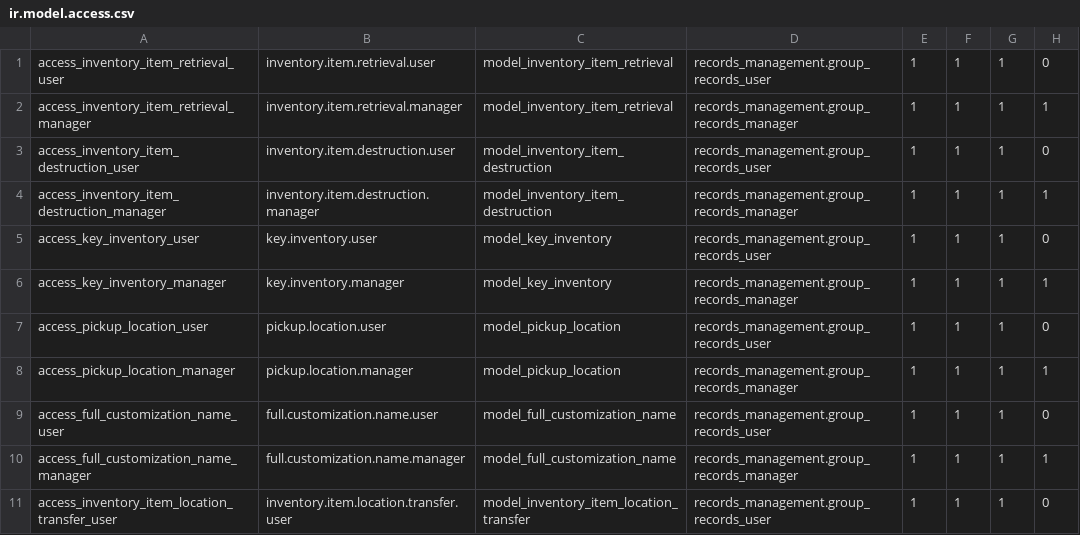
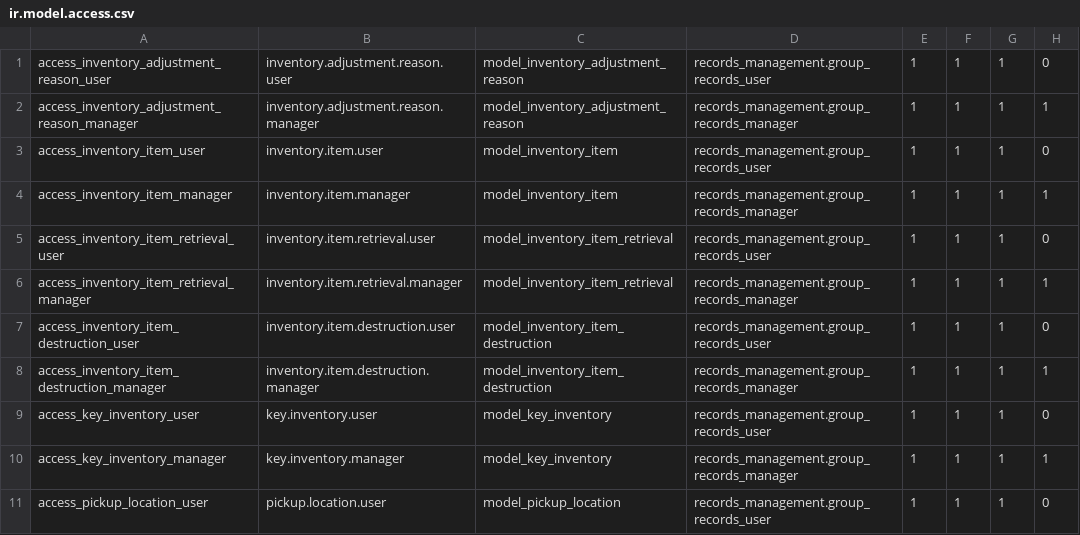
Before and after one commit to John75SunCity/ssh-git-github.com-odoo-odoo.git-18.0, a CSV file: records_management/security/ir.model.access.csv, drawn as a sheet; only a part is shown; the shorter side is filled out with more unchanged rows; the diff names each change by its address in the sheet, - before the commit and + after, or states it on an @@ line.

Commit message:
feat: add models and views for inventory adjustment reasons and items, including fields for tracking and management

```diff
--- a/records_management/security/ir.model.access.csv
+++ b/records_management/security/ir.model.access.csv
+row 1: access_inventory_adjustment_reason_user | inventory.adjustment.reason.user | model_inventory_adjustment_reason | records_management.group_records_user | 1 | 1 | 1 | 0
+row 2: access_inventory_adjustment_reason_manager | inventory.adjustment.reason.manager | model_inventory_adjustment_reason | records_management.group_records_manager | 1 | 1 | 1 | 1
+row 3: access_inventory_item_user | inventory.item.user | model_inventory_item | records_management.group_records_user | 1 | 1 | 1 | 0
+row 4: access_inventory_item_manager | inventory.item.manager | model_inventory_item | records_management.group_records_manager | 1 | 1 | 1 | 1
```
Also changed, not shown: 6 other files.
